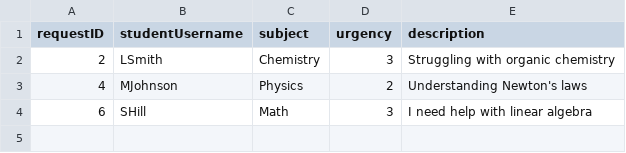
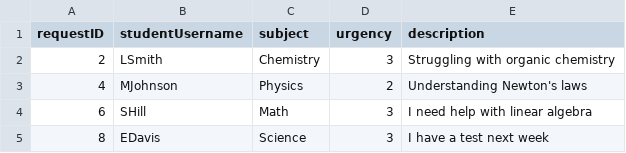
Before and after one commit to sarahh1201/EduConnect, a CSV file: v1/data/requests.csv, drawn as a sheet; the diff names each change by its address in the sheet, - before the commit and + after, or states it on an @@ line.

```diff
--- a/v1/data/requests.csv
+++ b/v1/data/requests.csv
+row 5: 8 | EDavis | Science | 3 | I have a test next week
```
Also changed, not shown: v1/data/sessions.csv, 5 other files.
